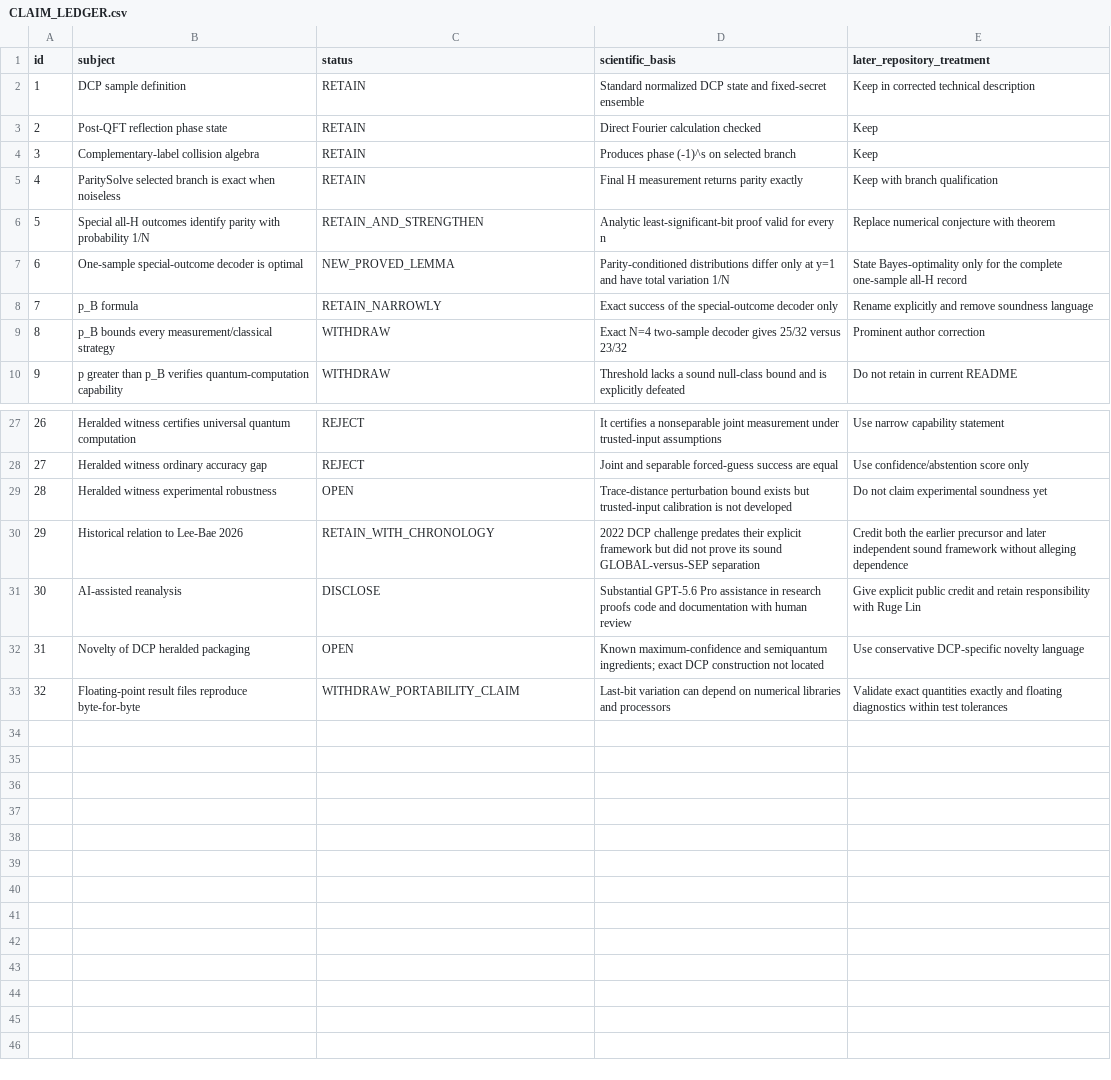
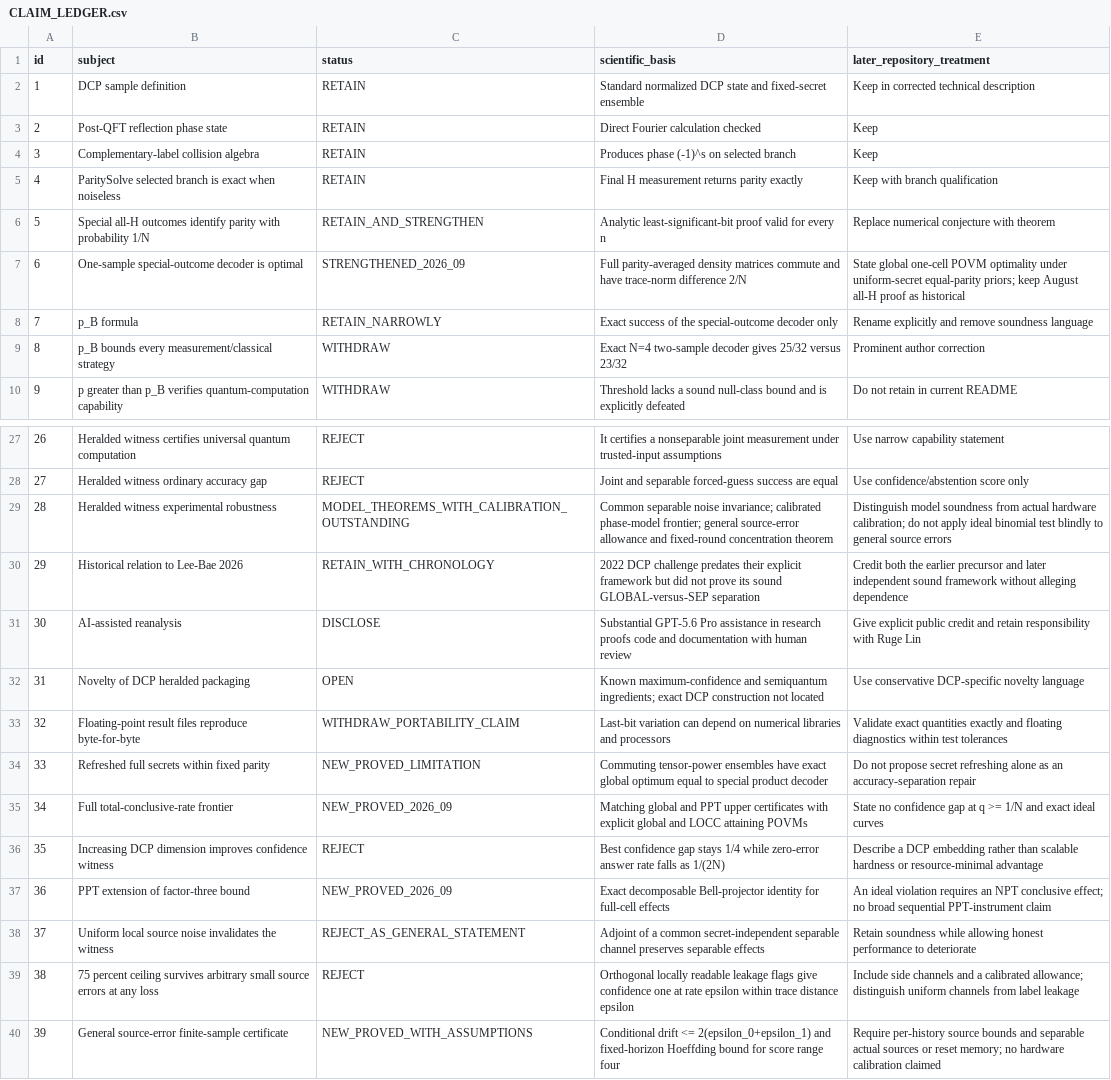
Before and after one commit to GoGoKo699/DCP-challenge, a CSV file: correction/CLAIM_LEDGER.csv, drawn as a sheet; only a part is shown, gaps mark what is left out.

Commit message:
Revise scientific conclusions: global optimality, rate frontiers, and source errors
Version 1.2.0: unrestricted one-sample optimality; independently refreshed-secret no-separation theorem; exact GLOBAL/SEP/PPT/LOCC confidence-rate frontiers; decomposable PPT certificates; common local-noise invariance versus arbitrary source leakage; and calibrated fixed-round source-error bounds.

The new theorems are dated 7 September 2026 and are not independently peer reviewed. The original shared-secret verification implication remains withdrawn. The August correction PDF/text, five older scientific result files, and six original scripts remain unchanged.

All 98 tests, 1268 field-mutation checks, 71 file checksums, and validation commands passed on Python 3.10, 3.11, 3.12, and 3.13. The independent raw-state optimization audit passed all 96 cases. Tested tree: bceb165d695686593425c2a87605705e71aa2311.

```diff
--- a/correction/CLAIM_LEDGER.csv
+++ b/correction/CLAIM_LEDGER.csv
@@ -6,3 +6,3 @@ id,subject,status,scientific_basis,later_repository_treatment
 5,Special all-H outcomes identify parity with probability 1/N,RETAIN_AND_STRENGTHEN,Analytic least-significant-bit proof valid for every n,Replace numerical conjecture with theorem
-6,One-sample special-outcome decoder is optimal,NEW_PROVED_LEMMA,Parity-conditioned distributions differ only at y=1 and have total variation 1/N,State Bayes-optimality only for the complete one-sample all-H record
+6,One-sample special-outcome decoder is optimal,STRENGTHENED_2026_09,Full parity-averaged density matrices commute and have trace-norm difference 2/N,State global one-cell POVM optimality under uniform-secret equal-parity priors; keep August all-H proof as historical
 7,p_B formula,RETAIN_NARROWLY,Exact success of the special-outcome decoder only,Rename explicitly and remove soundness language
@@ -28,3 +28,3 @@ id,subject,status,scientific_basis,later_repository_treatment
 27,Heralded witness ordinary accuracy gap,REJECT,Joint and separable forced-guess success are equal,Use confidence/abstention score only
-28,Heralded witness experimental robustness,OPEN,Trace-distance perturbation bound exists but trusted-input calibration is not developed,Do not claim experimental soundness yet
+28,Heralded witness experimental robustness,MODEL_THEOREMS_WITH_CALIBRATION_OUTSTANDING,Common separable noise invariance; calibrated phase-model frontier; general source-error allowance and fixed-round concentration theorem,Distinguish model soundness from actual hardware calibration; do not apply ideal binomial test blindly to general source errors
 29,Historical relation to Lee-Bae 2026,RETAIN_WITH_CHRONOLOGY,2022 DCP challenge predates their explicit framework but did not prove its sound GLOBAL-versus-SEP separation,Credit both the earlier precursor and later independent sound framework without alleging dependence
@@ -33 +33,8 @@ id,subject,status,scientific_basis,later_repository_treatment
 32,Floating-point result files reproduce byte-for-byte,WITHDRAW_PORTABILITY_CLAIM,Last-bit variation can depend on numerical libraries and processors,Validate exact quantities exactly and floating diagnostics within test tolerances
+33,Refreshed full secrets within fixed parity,NEW_PROVED_LIMITATION,Commuting tensor-power ensembles have exact global optimum equal to special product decoder,Do not propose secret refreshing alone as an accuracy-separation repair
+34,Full total-conclusive-rate frontier,NEW_PROVED_2026_09,Matching global and PPT upper certificates with explicit global and LOCC attaining POVMs,State no confidence gap at q >= 1/N and exact ideal curves
+35,Increasing DCP dimension improves confidence witness,REJECT,Best confidence gap stays 1/4 while zero-error answer rate falls as 1/(2N),Describe a DCP embedding rather than scalable hardness or resource-minimal advantage
+36,PPT extension of factor-three bound,NEW_PROVED_2026_09,Exact decomposable Bell-projector identity for full-cell effects,An ideal violation requires an NPT conclusive effect; no broad sequential PPT-instrument claim
+37,Uniform local source noise invalidates the witness,REJECT_AS_GENERAL_STATEMENT,Adjoint of a common secret-independent separable channel preserves separable effects,Retain soundness while allowing honest performance to deteriorate
+38,75 percent ceiling survives arbitrary small source errors at any loss,REJECT,Orthogonal locally readable leakage flags give confidence one at rate epsilon within trace distance epsilon,Include side channels and a calibrated allowance; distinguish uniform channels from label leakage
+39,General source-error finite-sample certificate,NEW_PROVED_WITH_ASSUMPTIONS,Conditional drift <= 2(epsilon_0+epsilon_1) and fixed-horizon Hoeffding bound for score range four,Require per-history source bounds and separable actual sources or reset memory; no hardware calibration claimed
```
Also changed, not shown: 30 other files.
